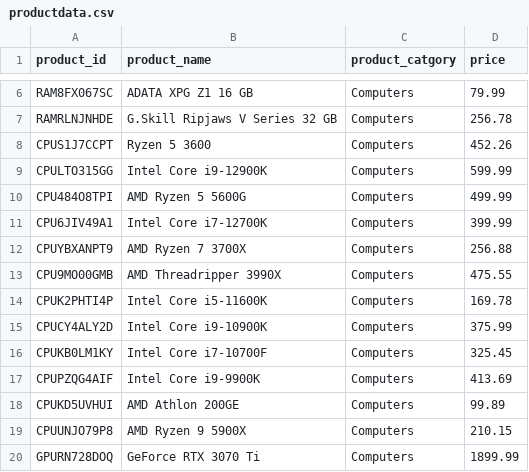
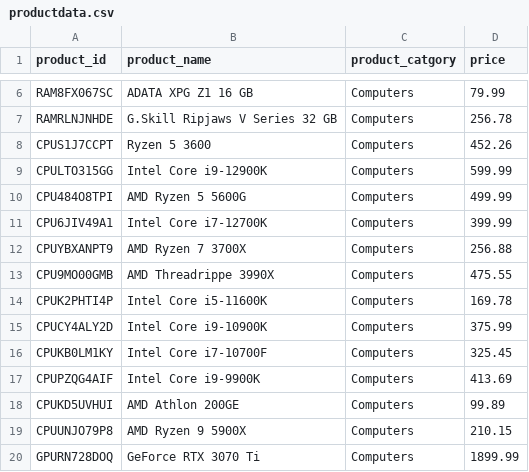
Before and after one commit to bryanat/bigdatacapstone, a CSV file: dstream1/productdata.csv (was dataset-online/productdata.csv), drawn as a sheet; only a part is shown, gaps mark what is left out.

```diff
--- a/dataset-online/productdata.csv
+++ b/dstream1/productdata.csv
@@ -12,3 +12,3 @@ CPU6JIV49A1,Intel Core i7-12700K,Computers,399.99,
 CPUYBXANPT9,AMD Ryzen 7 3700X,Computers,256.88,
-CPU9MO00GMB,AMD Threadripper 3990X,Computers,475.55,
+CPU9MO00GMB,AMD Threadrippe 3990X,Computers,475.55,
 CPUK2PHTI4P,Intel Core i5-11600K,Computers,169.78,
```
Also changed, not shown: dstream1/dataTR1-1.csv, dstream1/sampler-2.csv, 10 other files.
